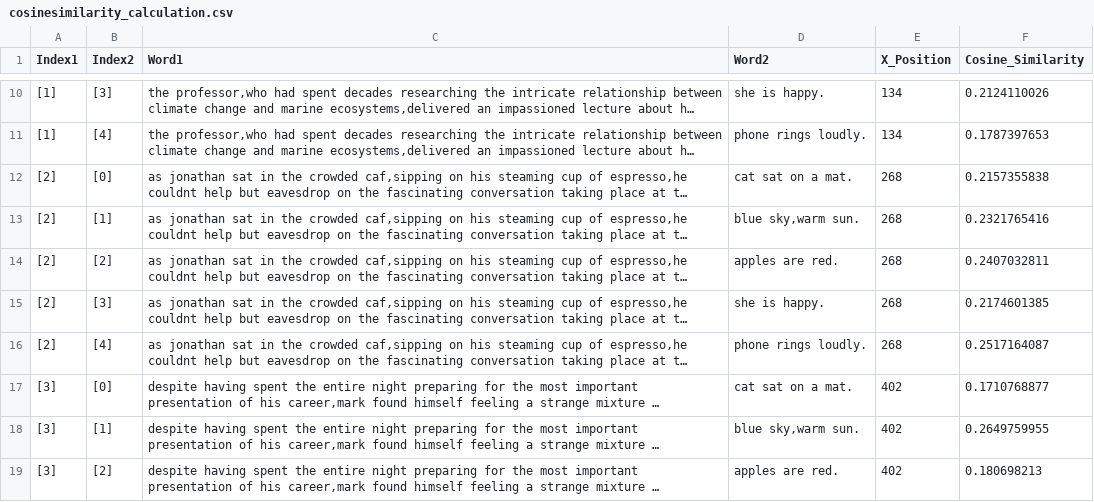
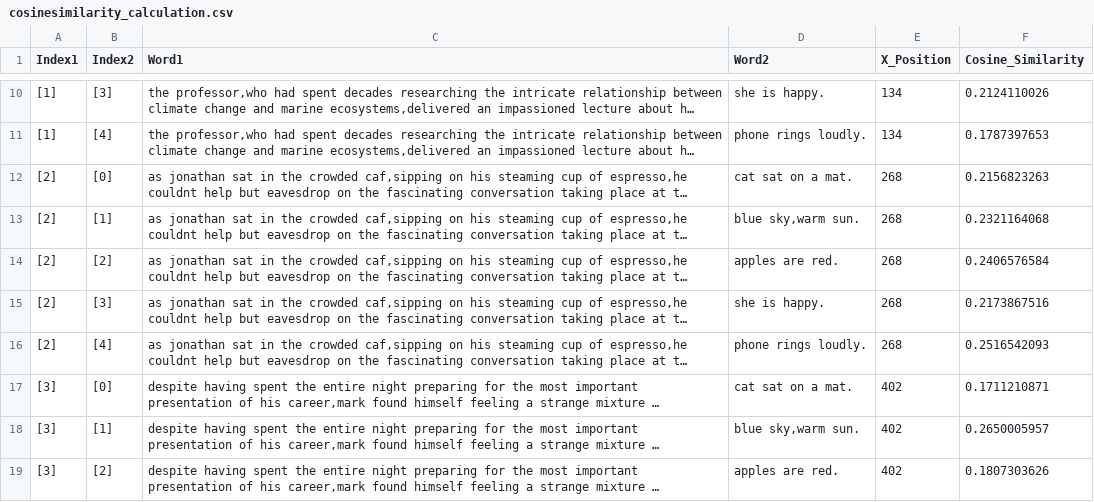
Before and after one commit to PatelAman09/semantic-analysis, a CSV file: Semantic_Analysis/Semantic_Analysis/CSVOutput/cosinesimilarity_calculation.csv, drawn as a sheet; only a part is shown, gaps mark what is left out; long unchanged cells end in …; the diff covers the shown part only; the diff names each change by its address in the sheet, - before the commit and + after, or states it on an @@ line.

```diff
--- a/Semantic_Analysis/Semantic_Analysis/CSVOutput/cosinesimilarity_calculation.csv
+++ b/Semantic_Analysis/Semantic_Analysis/CSVOutput/cosinesimilarity_calculation.csv
-F12 (Cosine_Similarity): 0.2157355838
+F12 (Cosine_Similarity): 0.2156823263
-F13 (Cosine_Similarity): 0.2321765416
+F13 (Cosine_Similarity): 0.2321164068
-F14 (Cosine_Similarity): 0.2407032811
+F14 (Cosine_Similarity): 0.2406576584
-F15 (Cosine_Similarity): 0.2174601385
+F15 (Cosine_Similarity): 0.2173867516
-F16 (Cosine_Similarity): 0.2517164087
+F16 (Cosine_Similarity): 0.2516542093
-F17 (Cosine_Similarity): 0.1710768877
+F17 (Cosine_Similarity): 0.1711210871
-F18 (Cosine_Similarity): 0.2649759955
+F18 (Cosine_Similarity): 0.2650005957
-F19 (Cosine_Similarity): 0.180698213
+F19 (Cosine_Similarity): 0.1807303626
```
Also changed, not shown: 13 edited cells elsewhere in this file, Semantic_Analysis/Semantic_Analysis/Embeddingoutput/embedding_input_vector_1.csv, 46 other files.
